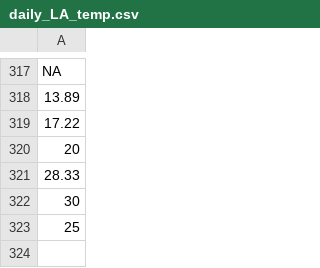
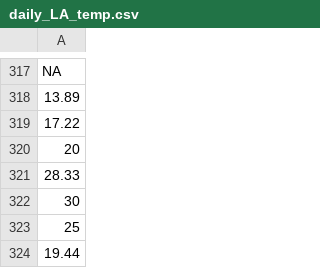
Before and after one commit to LukePapayoanou/LA_AQI-TEMP, a CSV file: weather_proj/daily_LA_temp.csv, drawn as a sheet; only a part is shown, gaps mark what is left out; the diff names each change by its address in the sheet, - before the commit and + after, or states it on an @@ line.

```diff
--- a/weather_proj/daily_LA_temp.csv
+++ b/weather_proj/daily_LA_temp.csv
+row 324: 19.44
```
Also changed, not shown: 3 other files.
